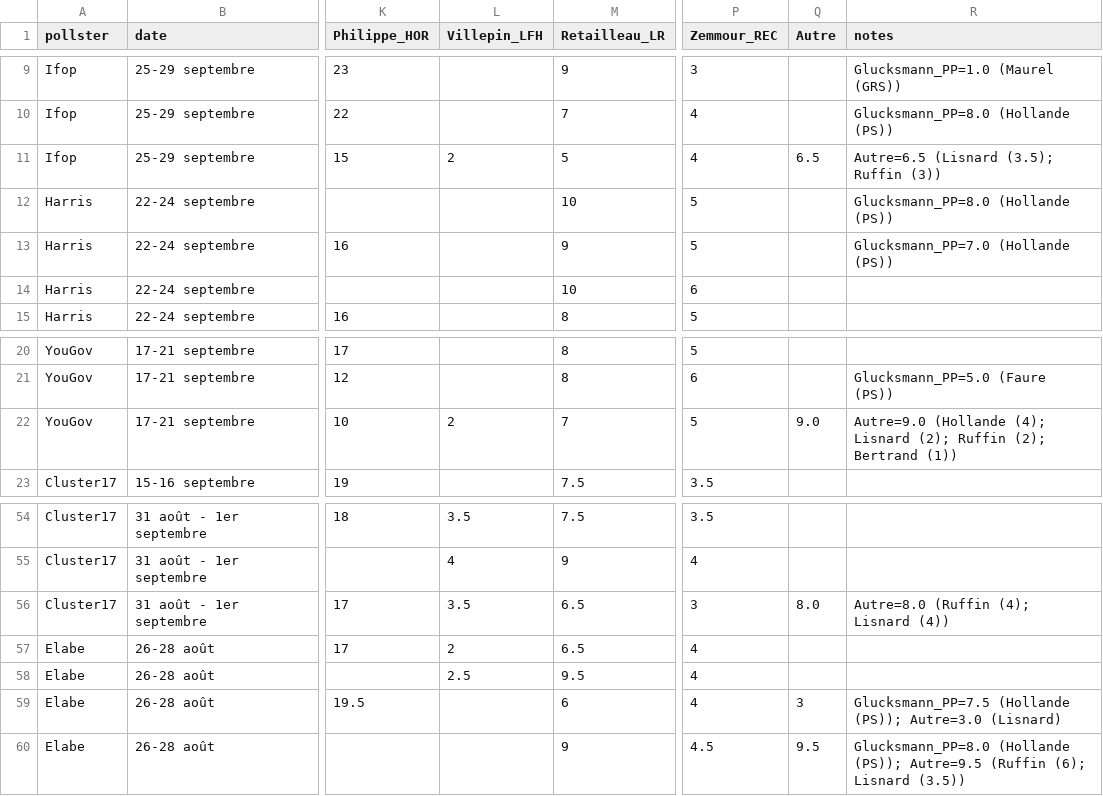
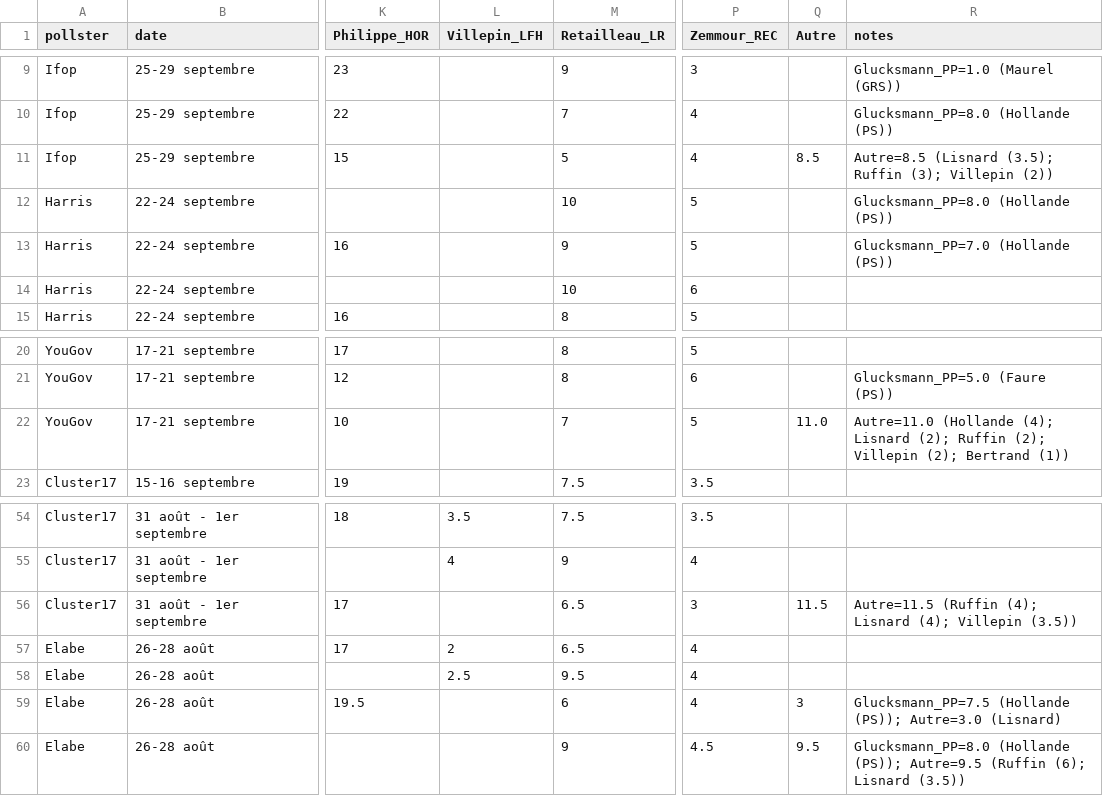
Before and after one commit to agoldhammer/frelec, a CSV file: polls_2027_presidential_first_round.csv, drawn as a sheet; only a part is shown, gaps mark what is left out; the diff names each change by its address in the sheet, - before the commit and + after, or states it on an @@ line.

```diff
--- a/polls_2027_presidential_first_round.csv
+++ b/polls_2027_presidential_first_round.csv
-L11 (Villepin_LFH): 2
+L11 (Villepin_LFH): (empty)
-Q11 (Autre): 6.5
+Q11 (Autre): 8.5
-R11 (notes): Autre=6.5 (Lisnard (3.5); Ruffin (3))
+R11 (notes): Autre=8.5 (Lisnard (3.5); Ruffin (3); Villepin (2))
-L22 (Villepin_LFH): 2
+L22 (Villepin_LFH): (empty)
-Q22 (Autre): 9.0
+Q22 (Autre): 11.0
-R22 (notes): Autre=9.0 (Hollande (4); Lisnard (2); Ruffin (2); Bertrand…
+R22 (notes): Autre=11.0 (Hollande (4); Lisnard (2); Ruffin (2); Villepin (2); Bertrand…
-L56 (Villepin_LFH): 3.5
+L56 (Villepin_LFH): (empty)
-Q56 (Autre): 8.0
+Q56 (Autre): 11.5
-R56 (notes): Autre=8.0 (Ruffin (4); Lisnard (4))
+R56 (notes): Autre=11.5 (Ruffin (4); Lisnard (4); Villepin (3.5))
```
Also changed, not shown: 3 other files.
